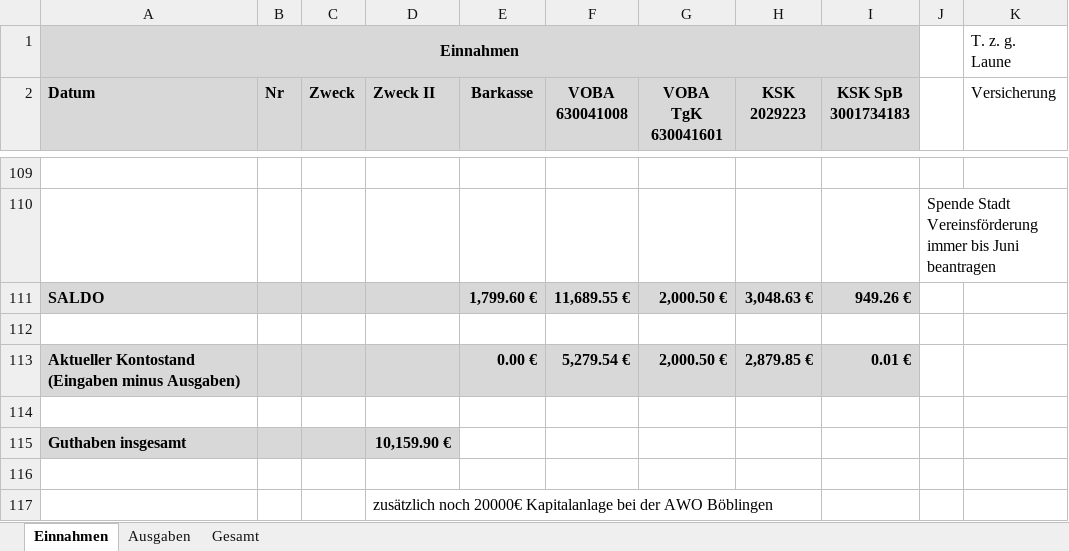
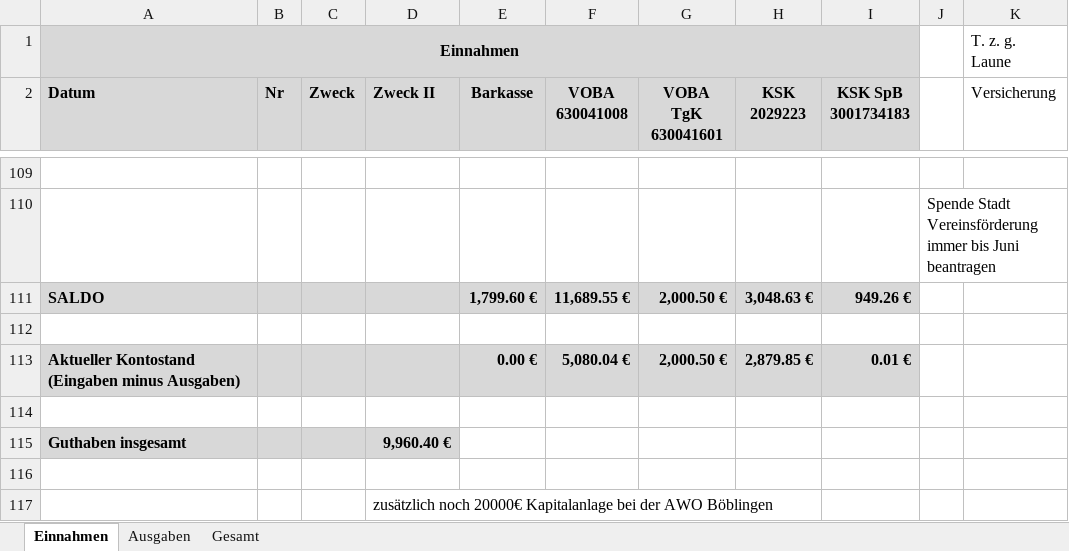
Before and after one commit to bwildner/AWO, an Excel workbook: 2024/AWO_Einnahmen_Ausgaben_2024.xlsx, sheet Einnahmen, drawn as a sheet; only a part is shown, gaps mark what is left out; values as stored, in another font and other column widths than the file's, no borders; conditional formats not drawn; the diff names each change by its address in the sheet, - before the commit and + after, or states it on an @@ line.

```diff
--- a/2024/AWO_Einnahmen_Ausgaben_2024.xlsx (sheet Einnahmen)
+++ b/2024/AWO_Einnahmen_Ausgaben_2024.xlsx (sheet Einnahmen)
-F113 (VOBA 630041008): 5,279.54 €
+F113 (VOBA 630041008): 5,080.04 €
-D115 (Zweck II): 10,159.90 €
+D115 (Zweck II): 9,960.40 €
```
Also changed, not shown: sheet Ausgaben, 5 other files.
